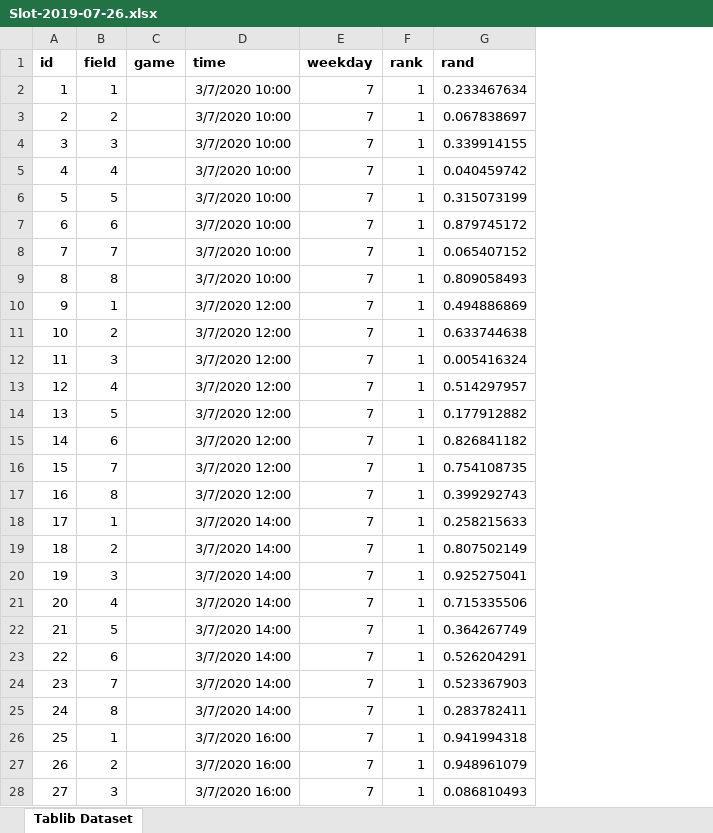
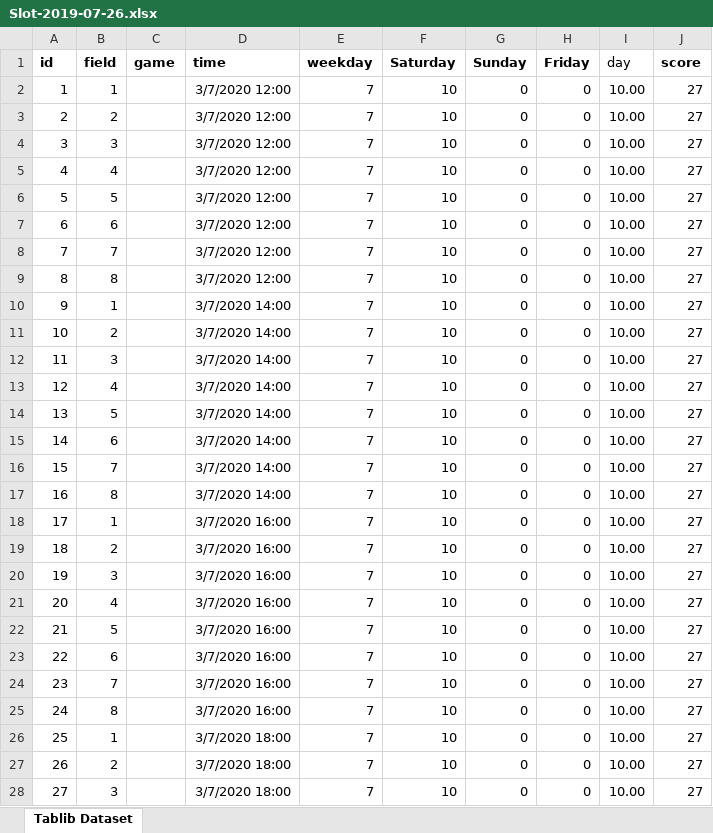
Before and after one commit to joelrh/DjangoLeagueScheduler, an Excel workbook: data/Slot-2019-07-26.xlsx, sheet Tablib Dataset, drawn as a sheet; only a part is shown; values as stored, in another font and other column widths than the file's, no borders; removed rows and columns are numbered as before the commit, all else as after; the diff covers the shown part only; the diff names each change by its address in the sheet, - before the commit and + after, or states it on an @@ line.

Commit message:
fixed late game max bug.  Working well!

```diff
--- a/data/Slot-2019-07-26.xlsx (sheet Tablib Dataset)
+++ b/data/Slot-2019-07-26.xlsx (sheet Tablib Dataset)
-column F (rank), rows 2-28: all 1
-column G (rand), rows 2-28: 0.233467634 | 0.067838697 | 0.339914155 | 0.040459742 | 0.315073199 | 0.879745172 | 0.065407152 | 0.809058493 | 0.494886869 | 0.633744638 | 0.005416324 | 0.514297957 | 0.177912882 | 0.826841182 | 0.754108735 | 0.399292743 | 0.258215633 | 0.807502149 | 0.925275041 | 0.715335506 | 0.364267749 | 0.526204291 | 0.523367903 | 0.283782411 | 0.941994318 | 0.948961079 | 0.086810493
+column F (Saturday), rows 2-28: all 10
+column G (Sunday), rows 2-28: all 0
+column H (Friday), rows 2-28: all 0
+column I (day), rows 2-28: all 10.00
+column J (score), rows 2-28: all 27
-D2:D9 (time): 3/7/2020 10:00
+D2:D9 (time): 3/7/2020 12:00
-D10:D17 (time): 3/7/2020 12:00
+D10:D17 (time): 3/7/2020 14:00
-D18:D25 (time): 3/7/2020 14:00
+D18:D25 (time): 3/7/2020 16:00
-D26:D28 (time): 3/7/2020 16:00
+D26:D28 (time): 3/7/2020 18:00
```
Also changed, not shown: 1805 edited cells elsewhere in this sheet, 4 other files.
